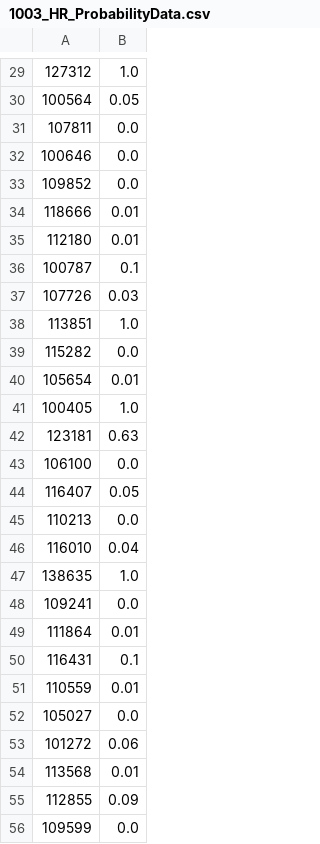
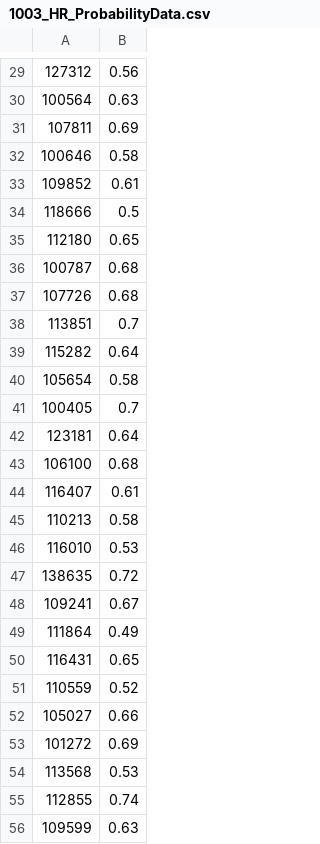
Before and after one commit to avsaditya/INSAID-GCD, a CSV file: CapstoneProject/1003_HR_ProbabilityData.csv, drawn as a sheet; only a part is shown, gaps mark what is left out; the diff covers the shown part only.

```diff
--- a/CapstoneProject/1003_HR_ProbabilityData.csv
+++ b/CapstoneProject/1003_HR_ProbabilityData.csv
@@ -29,28 +29,28 @@
-127312,1.0
-100564,0.05
-107811,0.0
-100646,0.0
-109852,0.0
-118666,0.01
-112180,0.01
-100787,0.1
-107726,0.03
-113851,1.0
-115282,0.0
-105654,0.01
-100405,1.0
-123181,0.63
-106100,0.0
-116407,0.05
-110213,0.0
-116010,0.04
-138635,1.0
-109241,0.0
-111864,0.01
-116431,0.1
-110559,0.01
-105027,0.0
-101272,0.06
-113568,0.01
-112855,0.09
-109599,0.0
+127312,0.56
+100564,0.63
+107811,0.69
+100646,0.58
+109852,0.61
+118666,0.5
+112180,0.65
+100787,0.68
+107726,0.68
+113851,0.7
+115282,0.64
+105654,0.58
+100405,0.7
+123181,0.64
+106100,0.68
+116407,0.61
+110213,0.58
+116010,0.53
+138635,0.72
+109241,0.67
+111864,0.49
+116431,0.65
+110559,0.52
+105027,0.66
+101272,0.69
+113568,0.53
+112855,0.74
+109599,0.63
```
Also changed, not shown: 72 edited cells elsewhere in this file, 3 other files.
